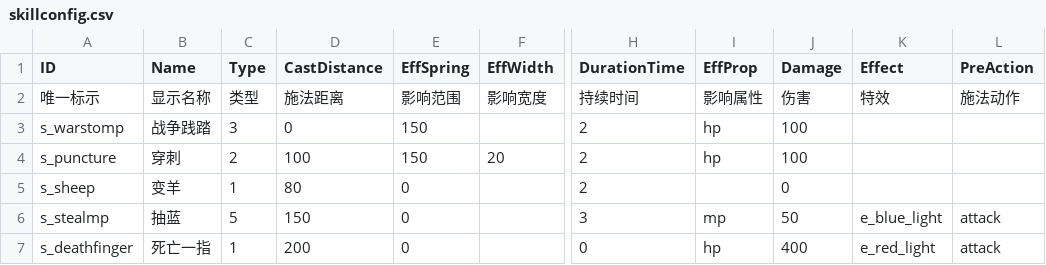
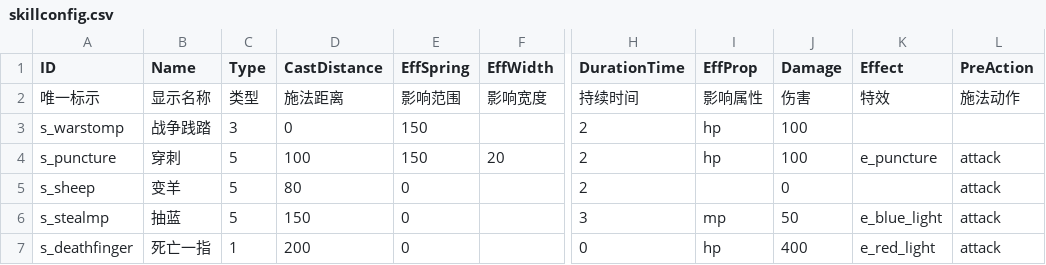
Before and after one commit to dianqilong/dota, a CSV file: res/config/skillconfig.csv, drawn as a sheet; only a part is shown, gaps mark what is left out; the diff names each change by its address in the sheet, - before the commit and + after, or states it on an @@ line.

```diff
--- a/res/config/skillconfig.csv
+++ b/res/config/skillconfig.csv
-C4 (Type): 2
+C4 (Type): 5
-K4 (Effect): (empty)
+K4 (Effect): e_puncture
-L4:L5 (PreAction): (empty)
+L4:L5 (PreAction): attack
-C5 (Type): 1
+C5 (Type): 5
```
Also changed, not shown: res/config/heroconfig.csv, 16 other files.
